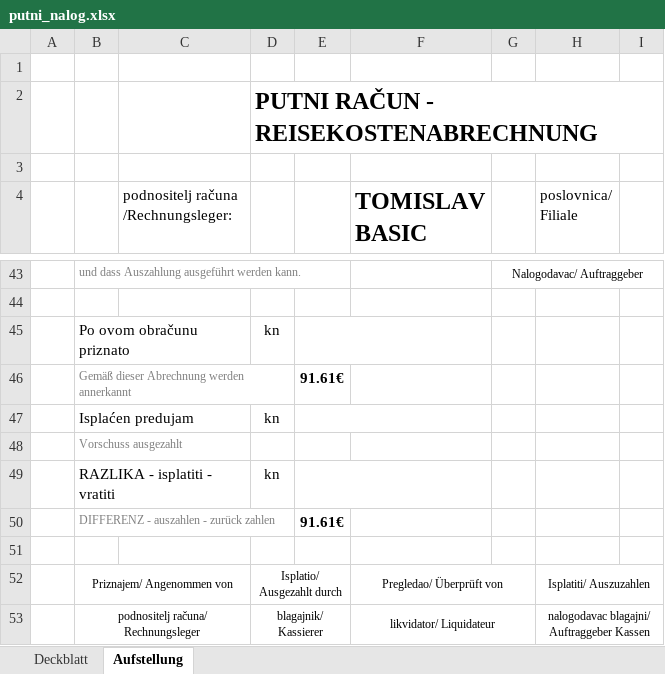
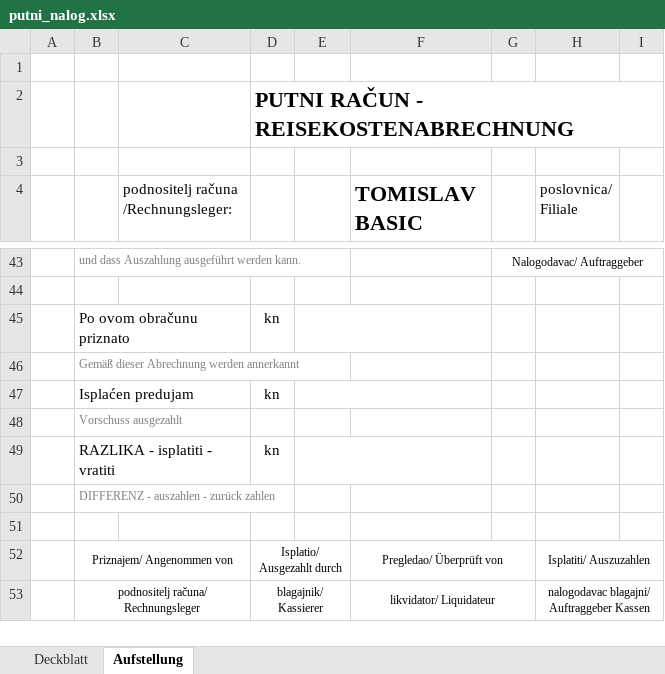
Before and after one commit to igorkaucic/tomislav, an Excel workbook: templates/putni_nalog.xlsx, sheet Aufstellung, drawn as a sheet; only a part is shown, gaps mark what is left out; values as stored, in another font and other column widths than the file's, no borders; charts and pictures not drawn; the diff covers the shown part only; the diff names each change by its address in the sheet, - before the commit and + after, or states it on an @@ line.

```diff
--- a/templates/putni_nalog.xlsx (sheet Aufstellung)
+++ b/templates/putni_nalog.xlsx (sheet Aufstellung)
@@ D2 text size: smaller @@
@@ F4 text size: smaller @@
-E46: 91.61€
+E46: (empty)
-E50: 91.61€
+E50: (empty)
```
Also changed, not shown: 1 added row, 1 removed row, 13 edited cells, cell formats and merged cells elsewhere in this sheet, sheet Deckblatt, charts or pictures, 2 other files.
